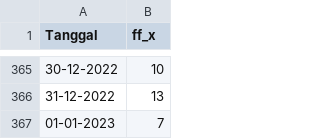
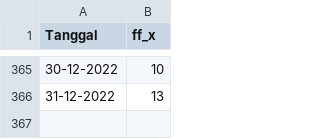
Before and after one commit to ervanervan/dataset-skripsi, a CSV file: laporan_iklim_harian_tanjungpinang_ff_x.csv, drawn as a sheet; only a part is shown, gaps mark what is left out.

Commit message:
Update laporan_iklim_harian_tanjungpinang_ff_x.csv

```diff
--- a/laporan_iklim_harian_tanjungpinang_ff_x.csv
+++ b/laporan_iklim_harian_tanjungpinang_ff_x.csv
@@ -366,2 +366 @@ Tanggal,ff_x
 31-12-2022,13
-01-01-2023,7
```
